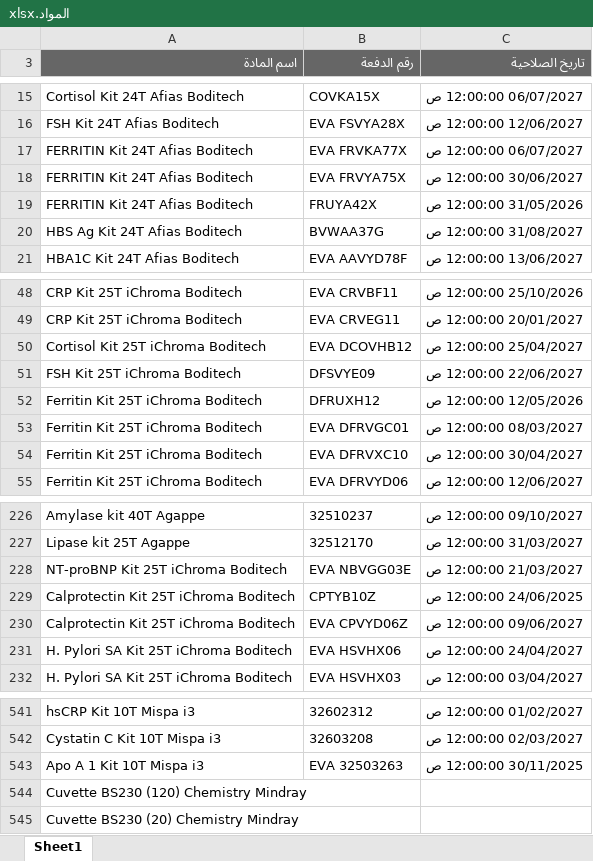
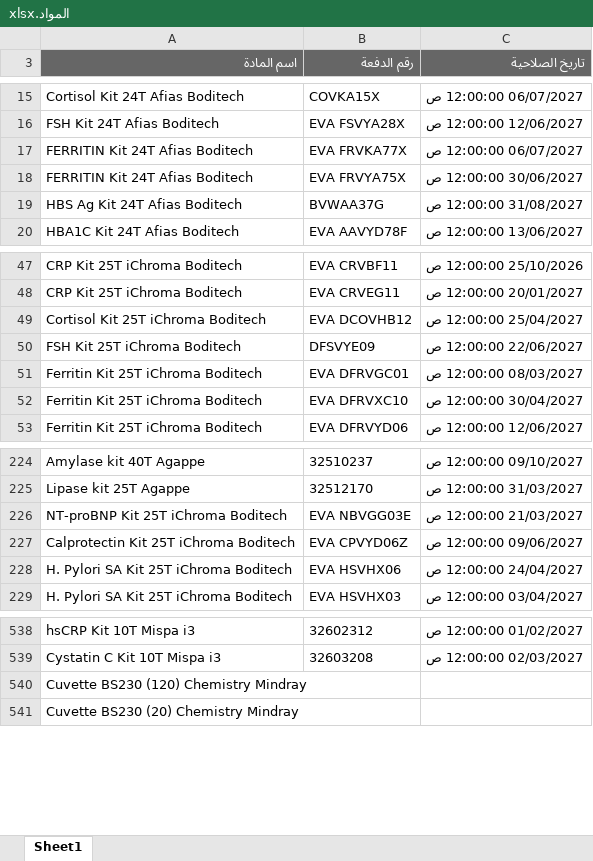
Before and after one commit to abdallawolf92/expiry-check, an Excel workbook: المواد.xlsx, sheet Sheet1, drawn as a sheet; only a part is shown, gaps mark what is left out; values as stored, in another font and other column widths than the file's, no borders; the diff names each change by its address in the sheet, - before the commit and + after, or states it on an @@ line.

Commit message:
Add files via upload

```diff
--- a/المواد.xlsx (sheet Sheet1)
+++ b/المواد.xlsx (sheet Sheet1)
-row 19: FERRITIN Kit 24T Afias Boditech | FRUYA42X | 31/05/2026 12:00:00 ص
-row 52: Ferritin Kit 25T iChroma Boditech | DFRUXH12 | 12/05/2026 12:00:00 ص
-row 229: Calprotectin Kit 25T iChroma Boditech | CPTYB10Z | 24/06/2025 12:00:00 ص
-row 543: Apo A 1 Kit 10T Mispa i3 | EVA 32503263 | 30/11/2025 12:00:00 ص
```
